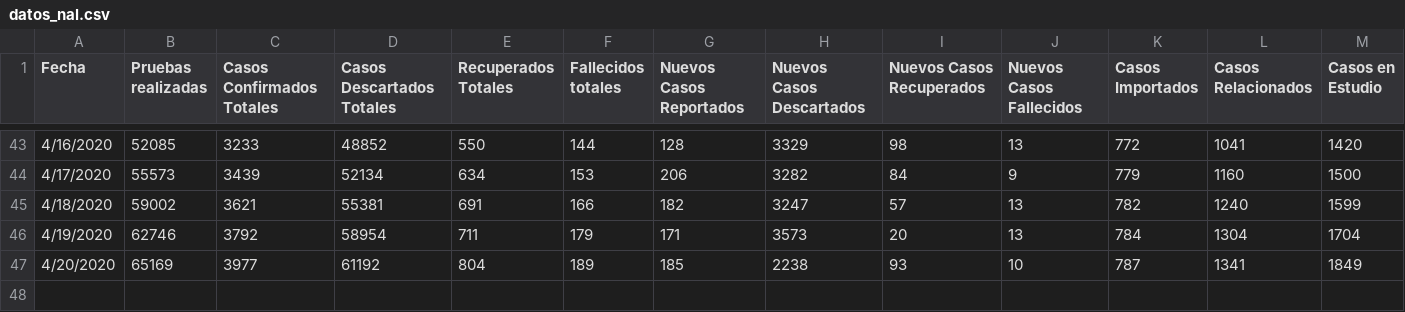
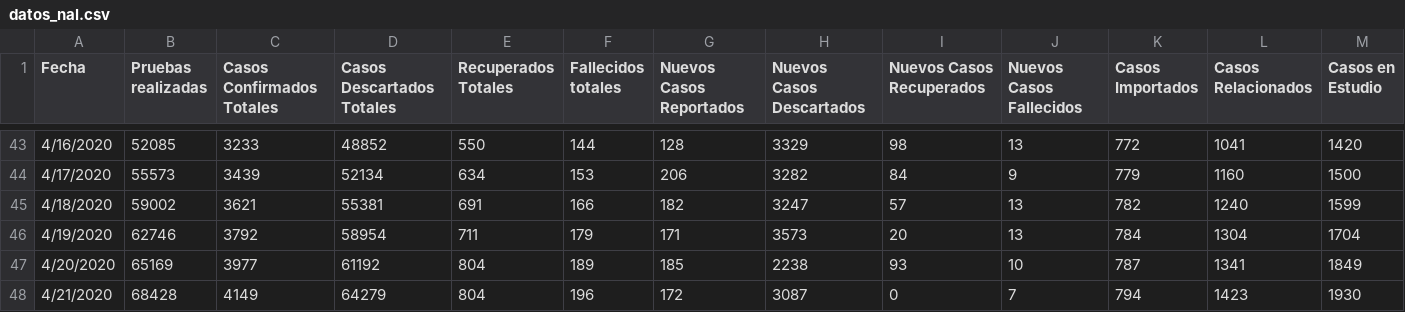
Before and after one commit to ideascol/covid19, a CSV file: data/datos_nal.csv, drawn as a sheet; only a part is shown, gaps mark what is left out; rows hold the shown columns only; the diff names each change by its address in the sheet, - before the commit and + after, or states it on an @@ line.

Commit message:
Update datos_nal.csv

```diff
--- a/data/datos_nal.csv
+++ b/data/datos_nal.csv
+row 48: 4/21/2020 | 68428 | 4149 | 64279 | 804 | 196 | 172 | 3087 | 0 | 7 | 794 | 1423 | 1930
```
